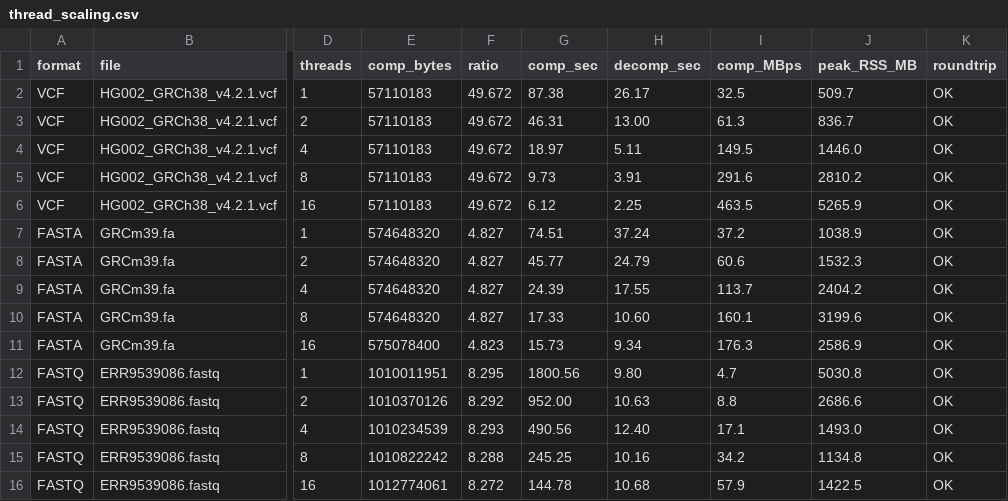
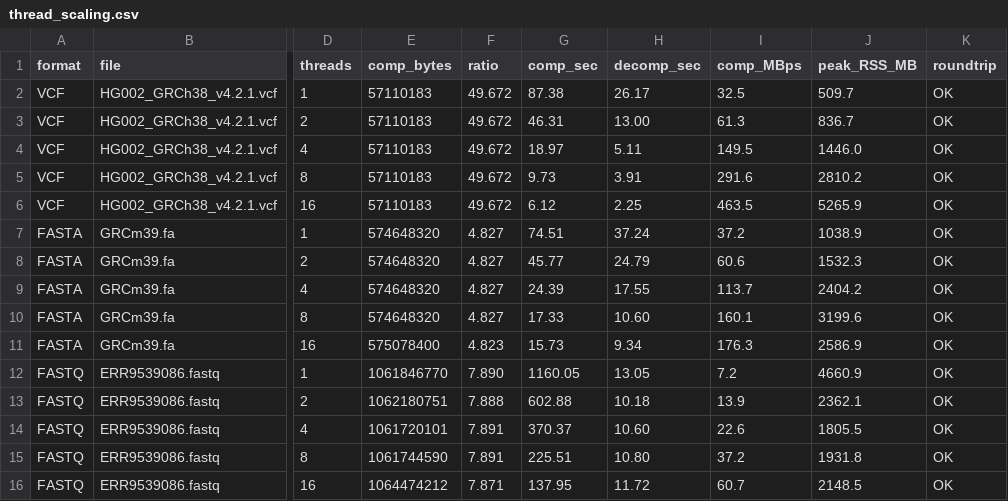
Before and after one commit to Georgakopoulos-Soares-lab/compression, a CSV file: results/thread_scaling.csv, drawn as a sheet; only a part is shown, gaps mark what is left out; the diff names each change by its address in the sheet, - before the commit and + after, or states it on an @@ line.

Commit message:
Thread sweep: re-measure FASTQ with the shipped models
results/thread_scaling.csv still held FASTQ rows measured with the earlier,
benchmark-trained models (8.27-8.30x on ERR9539086) while fastq_bench.csv
reports the shipped held-out models (7.871x). Re-measured with the shipped
models at the same 1000 MB budget as fastq_bench.csv: the 16-thread row now
reproduces it exactly (7.871x), and the ratio is flat from 1 to 16 threads
(7.871-7.891x). Every point round-tripped.

thread_scaling.sh gains --only FORMAT, which rewrites one format's rows and
keeps the others, and runs FASTQ at the FASTQ table's budget. The VCF and
FASTA rows are unchanged.

```diff
--- a/results/thread_scaling.csv
+++ b/results/thread_scaling.csv
-E12 (comp_bytes): 1010011951
+E12 (comp_bytes): 1061846770
-F12 (ratio): 8.295
+F12 (ratio): 7.890
-G12 (comp_sec): 1800.56
+G12 (comp_sec): 1160.05
-H12 (decomp_sec): 9.80
+H12 (decomp_sec): 13.05
-I12 (comp_MBps): 4.7
+I12 (comp_MBps): 7.2
-J12 (peak_RSS_MB): 5030.8
+J12 (peak_RSS_MB): 4660.9
-E13 (comp_bytes): 1010370126
+E13 (comp_bytes): 1062180751
-F13 (ratio): 8.292
+F13 (ratio): 7.888
-G13 (comp_sec): 952.00
+G13 (comp_sec): 602.88
-H13 (decomp_sec): 10.63
+H13 (decomp_sec): 10.18
-I13 (comp_MBps): 8.8
+I13 (comp_MBps): 13.9
-J13 (peak_RSS_MB): 2686.6
+J13 (peak_RSS_MB): 2362.1
-E14 (comp_bytes): 1010234539
+E14 (comp_bytes): 1061720101
-F14 (ratio): 8.293
+F14 (ratio): 7.891
-G14 (comp_sec): 490.56
+G14 (comp_sec): 370.37
-H14 (decomp_sec): 12.40
+H14 (decomp_sec): 10.60
-I14 (comp_MBps): 17.1
+I14 (comp_MBps): 22.6
-J14 (peak_RSS_MB): 1493.0
+J14 (peak_RSS_MB): 1805.5
-E15 (comp_bytes): 1010822242
+E15 (comp_bytes): 1061744590
-F15 (ratio): 8.288
+F15 (ratio): 7.891
-G15 (comp_sec): 245.25
+G15 (comp_sec): 225.51
-H15 (decomp_sec): 10.16
+H15 (decomp_sec): 10.80
-I15 (comp_MBps): 34.2
+I15 (comp_MBps): 37.2
-J15 (peak_RSS_MB): 1134.8
+J15 (peak_RSS_MB): 1931.8
-E16 (comp_bytes): 1012774061
+E16 (comp_bytes): 1064474212
-F16 (ratio): 8.272
+F16 (ratio): 7.871
-G16 (comp_sec): 144.78
+G16 (comp_sec): 137.95
-H16 (decomp_sec): 10.68
+H16 (decomp_sec): 11.72
-I16 (comp_MBps): 57.9
+I16 (comp_MBps): 60.7
-J16 (peak_RSS_MB): 1422.5
+J16 (peak_RSS_MB): 2148.5
```
Also changed, not shown: 1 other file.
